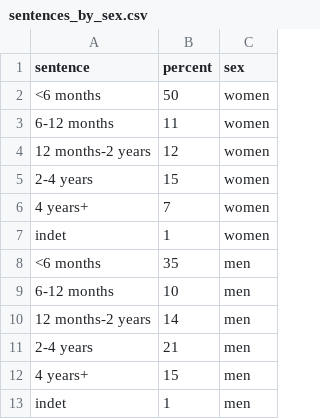
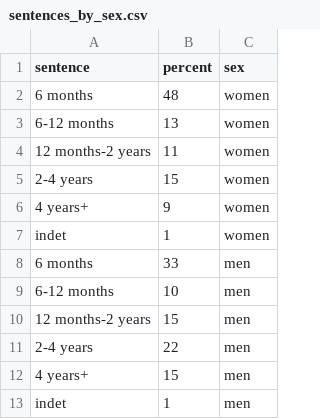
Before and after one commit to Prison-Reform-Trust/bromley_briefings, a CSV file: data/processed/people_in_prison/sentences_by_sex.csv, drawn as a sheet.

Commit message:
data update

```diff
--- a/data/processed/people_in_prison/sentences_by_sex.csv
+++ b/data/processed/people_in_prison/sentences_by_sex.csv
@@ -1,12 +1,12 @@
 sentence,percent,sex
-<6 months,50,women
-6-12 months,11,women
-12 months-2 years,12,women
+6 months,48,women
+6-12 months,13,women
+12 months-2 years,11,women
 2-4 years,15,women
-4 years+,7,women
+4 years+,9,women
 indet,1,women
-<6 months,35,men
+6 months,33,men
 6-12 months,10,men
-12 months-2 years,14,men
-2-4 years,21,men
+12 months-2 years,15,men
+2-4 years,22,men
 4 years+,15,men
```
Also changed, not shown: data/processed/people_in_prison/offences_by_sex.csv.
